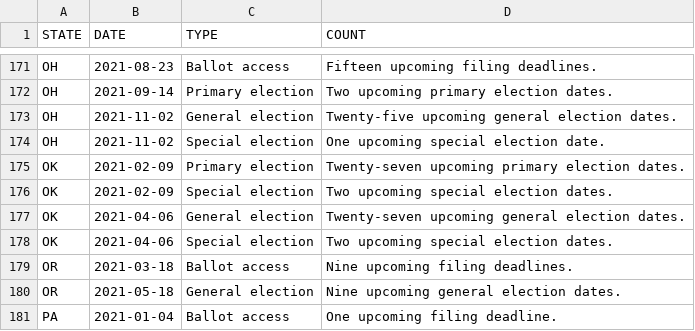
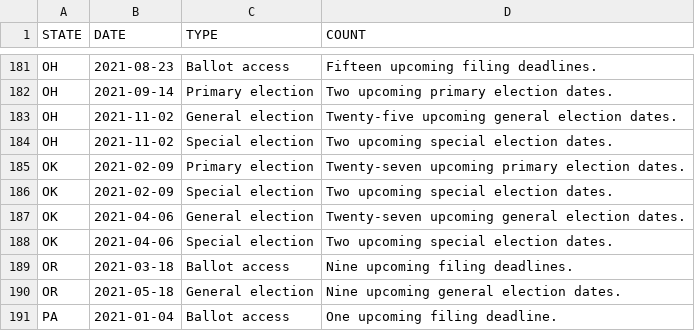
Before and after one commit to willdebras/civiclookup, a CSV file: Data/elec_dates_group.csv, drawn as a sheet; only a part is shown, gaps mark what is left out; the diff covers the shown part only.

```diff
--- a/Data/elec_dates_group.csv
+++ b/Data/elec_dates_group.csv
@@ -173,3 +183,3 @@ OH,2021-09-14,Primary election,Two upcoming primary election dates.
 OH,2021-11-02,General election,Twenty-five upcoming general election dates.
-OH,2021-11-02,Special election,One upcoming special election date.
+OH,2021-11-02,Special election,Two upcoming special election dates.
 OK,2021-02-09,Primary election,Twenty-seven upcoming primary election dates.
```
Also changed, not shown: 11 added rows, 7 moved rows and 9 edited cells elsewhere in this file, Data/elec_dates_full.csv, 1 other file.
